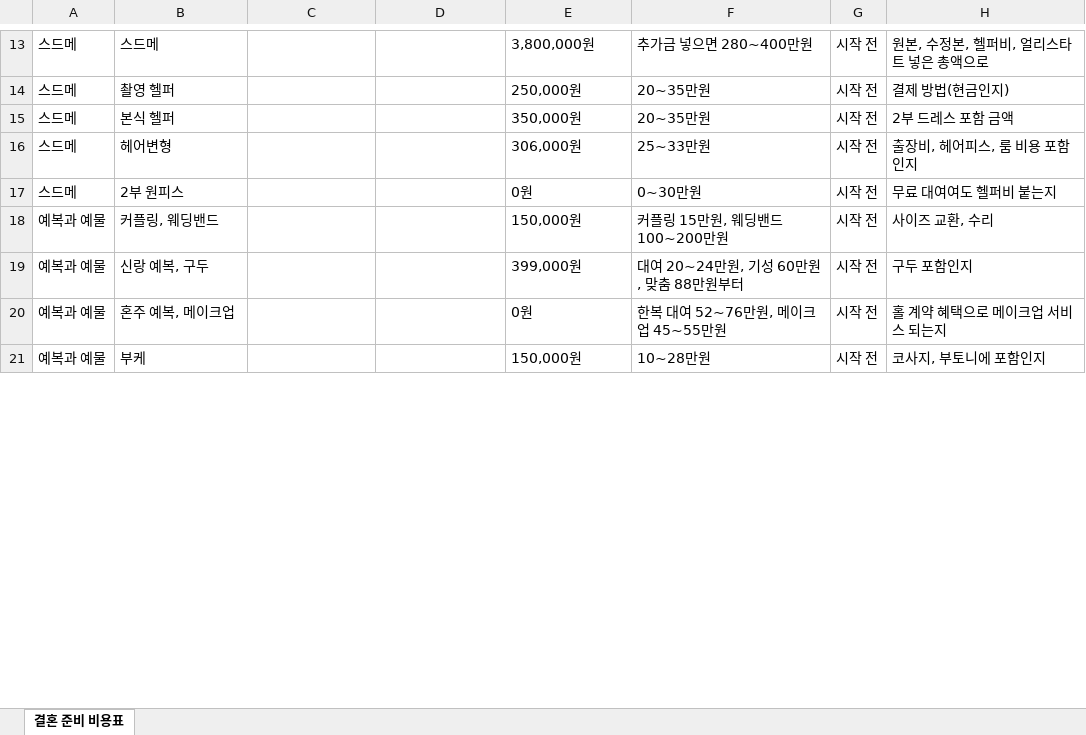
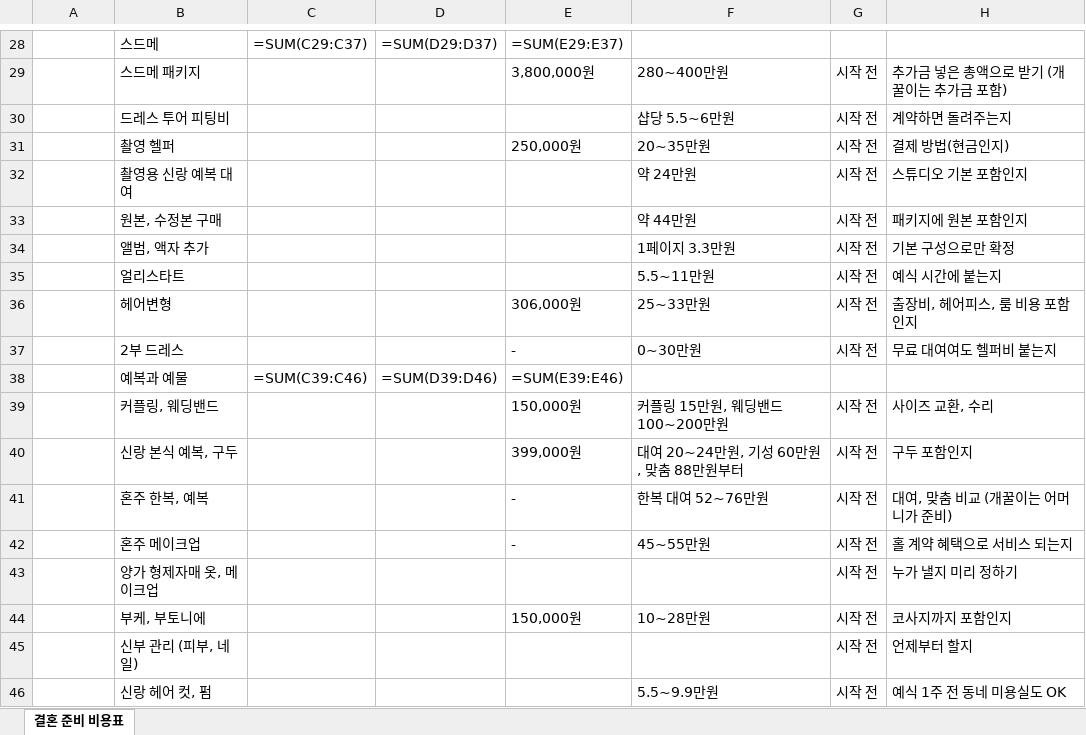
Before and after one commit to aiohhyun-ai/gaekkuri-wedding-assets, an Excel workbook: p/wedding-real-cost/wedding-budget-template.xlsx, sheet 결혼 준비 비용표, drawn as a sheet; only a part is shown, gaps mark what is left out; values as stored, in another font and other column widths than the file's, no cell formats; formulas without a stored value are shown as written; conditional formats not drawn; removed rows and columns are numbered as before the commit, all else as after; the diff covers the shown part only; the diff names each change by its address in the sheet, - before the commit and + after, or states it on an @@ line.

```diff
--- a/p/wedding-real-cost/wedding-budget-template.xlsx (sheet 결혼 준비 비용표)
+++ b/p/wedding-real-cost/wedding-budget-template.xlsx (sheet 결혼 준비 비용표)
-A28: 스드메
+A28: (empty)
-C28: (empty)
+C28: =SUM(C29:C37)
-D28: (empty)
+D28: =SUM(D29:D37)
-E28: 3,800,000원
+E28: =SUM(E29:E37)
-F28: 추가금 넣으면 280~400만원
+F28: (empty)
-G28: 시작 전
+G28: (empty)
-H28: 원본, 수정본, 헬퍼비, 얼리스타트 넣은 총액으로
+H28: (empty)
+row 29:  | 스드메 패키지 |  |  | 3,800,000원 | 280~400만원 | 시작 전 | 추가금 넣은 총액으로 받기 (개꿀이는 추가금 포함)
+row 30:  | 드레스 투어 피팅비 |  |  |  | 샵당 5.5~6만원 | 시작 전 | 계약하면 돌려주는지
-A31: 스드메
+A31: (empty)
-row 15: 스드메 | 본식 헬퍼 |  |  | 350,000원 | 20~35만원 | 시작 전 | 2부 드레스 포함 금액
+row 32:  | 촬영용 신랑 예복 대여 |  |  |  | 약 24만원 | 시작 전 | 스튜디오 기본 포함인지
+row 33:  | 원본, 수정본 구매 |  |  |  | 약 44만원 | 시작 전 | 패키지에 원본 포함인지
+row 34:  | 앨범, 액자 추가 |  |  |  | 1페이지 3.3만원 | 시작 전 | 기본 구성으로만 확정
+row 35:  | 얼리스타트 |  |  |  | 5.5~11만원 | 시작 전 | 예식 시간에 붙는지
-A36:A37: 스드메
+A36:A37: (empty)
-B37: 2부 원피스
+B37: 2부 드레스
-E37: 0원
+E37: -
+row 38:  | 예복과 예물 | =SUM(C39:C46) | =SUM(D39:D46) | =SUM(E39:E46)
-A39:A40: 예복과 예물
+A39:A40: (empty)
-B40: 신랑 예복, 구두
+B40: 신랑 본식 예복, 구두
-row 20: 예복과 예물 | 혼주 예복, 메이크업 |  |  | 0원 | 한복 대여 52~76만원, 메이크업 45~55만원 | 시작 전 | 홀 계약 혜택으로 메이크업 서비스 되는지
+row 41:  | 혼주 한복, 예복 |  |  | - | 한복 대여 52~76만원 | 시작 전 | 대여, 맞춤 비교 (개꿀이는 어머니가 준비)
+row 42:  | 혼주 메이크업 |  |  | - | 45~55만원 | 시작 전 | 홀 계약 혜택으로 서비스 되는지
+row 43:  | 양가 형제자매 옷, 메이크업 |  |  |  |  | 시작 전 | 누가 낼지 미리 정하기
-A44: 예복과 예물
+A44: (empty)
-B44: 부케
+B44: 부케, 부토니에
-H44: 코사지, 부토니에 포함인지
+H44: 코사지까지 포함인지
+row 45:  | 신부 관리 (피부, 네일) |  |  |  |  | 시작 전 | 언제부터 할지
+row 46:  | 신랑 헤어 컷, 펌 |  |  |  | 5.5~9.9만원 | 시작 전 | 예식 1주 전 동네 미용실도 OK
```
Also changed, not shown: 26 added rows, 3 removed rows and 25 edited cells elsewhere in this sheet, cell formats.
